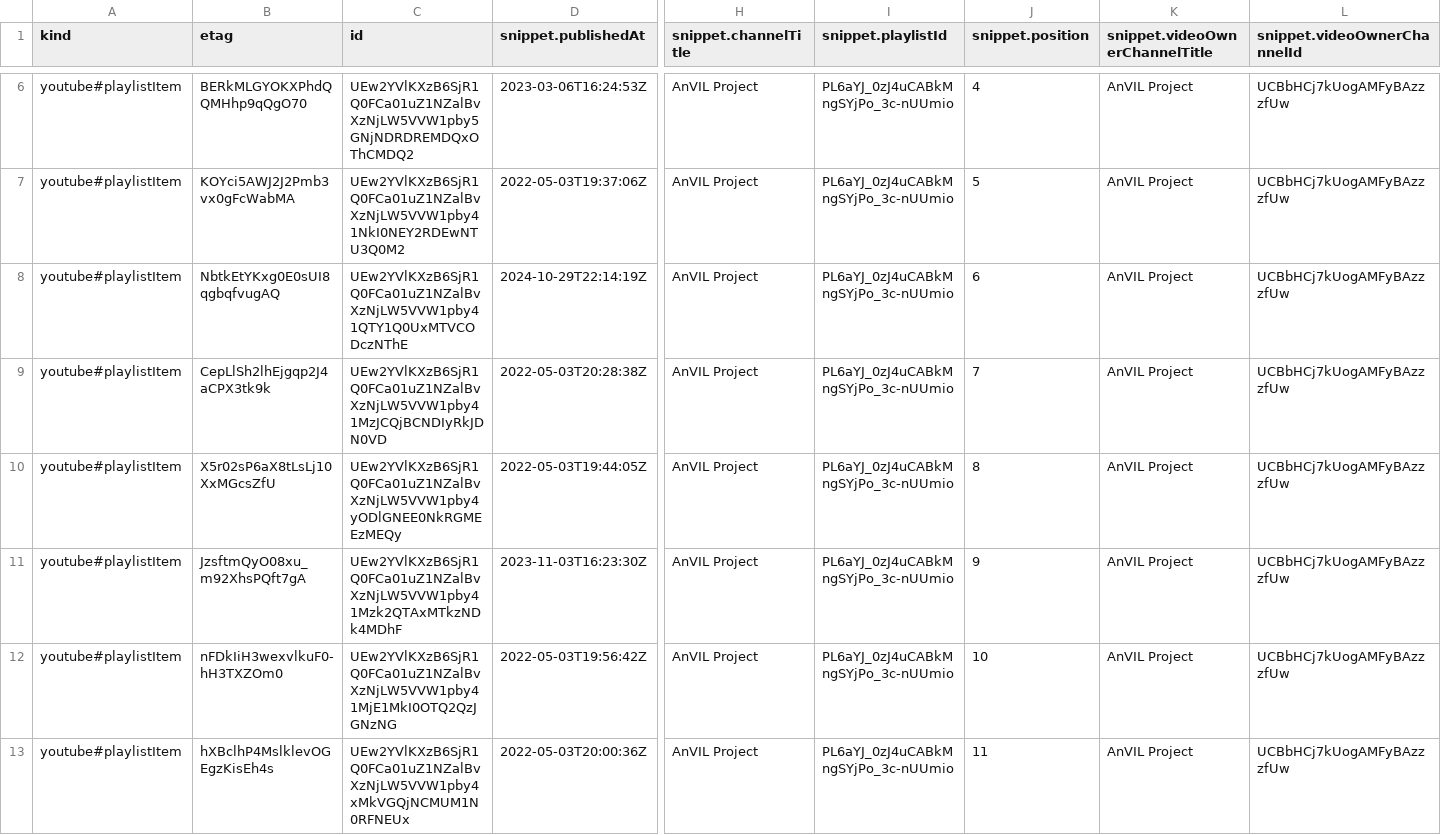
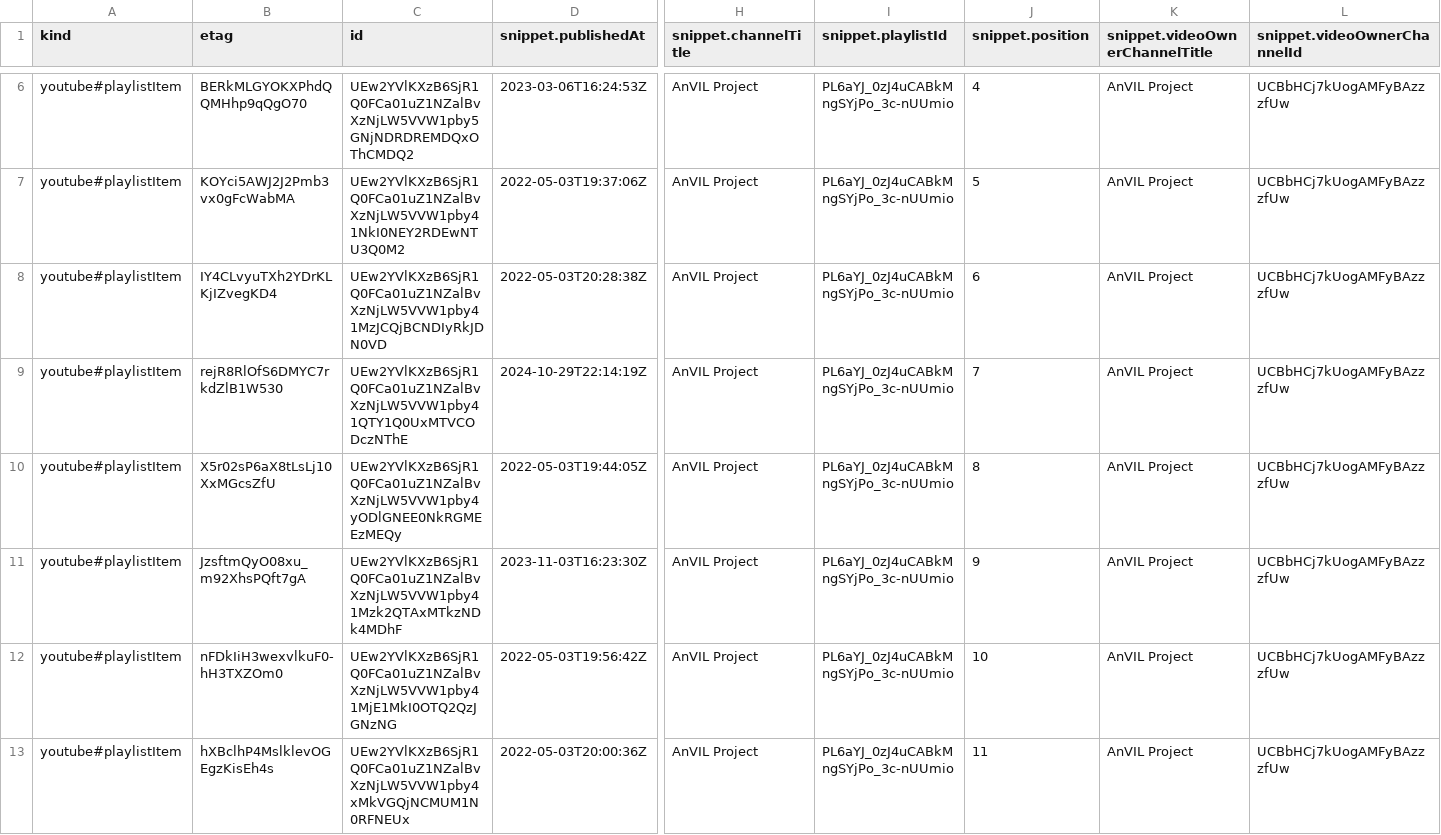
Before and after one commit to fhdsl/AnVIL_Collection, a CSV file: resources/youtube_shorts_data.csv, drawn as a sheet; only a part is shown, gaps mark what is left out; removed rows and columns are numbered as before the commit, all else as after; rows hold the shown columns only; the diff names each change by its address in the sheet, - before the commit and + after, or states it on an @@ line.

```diff
--- a/resources/youtube_shorts_data.csv
+++ b/resources/youtube_shorts_data.csv
-row 8: youtube#playlistItem | NbtkEtYKxg0E0sUI8qgbqfvugAQ | UEw2YVlKXzB6SjR1Q0FCa01uZ1NZalBvXzNjLW5VVW1pby41QTY1Q0UxMTVCODczNThE | 2024-10-29T22:14:19Z | AnVIL Project | PL6aYJ_0zJ4uCABkMngSYjPo_3c-nUUmio | 6 | AnVIL Project | UCBbHCj7kUogAMFyBAzzzfUw
-B8 (etag): CepLlSh2lhEjgqp2J4aCPX3tk9k
+B8 (etag): IY4CLvyuTXh2YDrKLKjIZvegKD4
-J8 (snippet.position): 7
+J8 (snippet.position): 6
+row 9: youtube#playlistItem | rejR8RlOfS6DMYC7rkdZlB1W530 | UEw2YVlKXzB6SjR1Q0FCa01uZ1NZalBvXzNjLW5VVW1pby41QTY1Q0UxMTVCODczNThE | 2024-10-29T22:14:19Z | AnVIL Project | PL6aYJ_0zJ4uCABkMngSYjPo_3c-nUUmio | 7 | AnVIL Project | UCBbHCj7kUogAMFyBAzzzfUw
```
Also changed, not shown: 1 other file.
